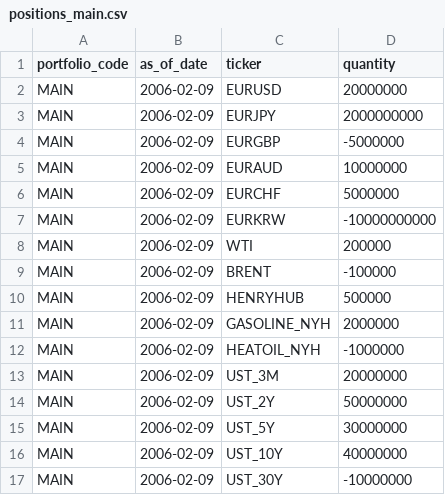
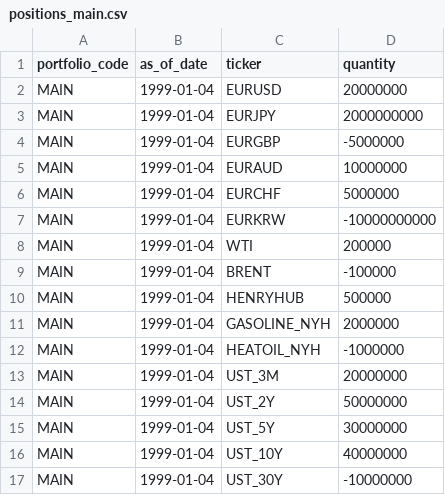
Before and after one commit to goldrootstock/risk-engine, a CSV file: config/positions_main.csv, drawn as a sheet.

Commit message:
fix(risk): backfill starts at the first eligible date; MAIN snapshot dated before every set
The backfill skips the warm-up + pool head instead of crashing on the first
date, and aborts with a message when no date in range is eligible. The MAIN
book is now dated 1999-01-04 so that one snapshot covers both sample sets.

```diff
--- a/config/positions_main.csv
+++ b/config/positions_main.csv
@@ -1,17 +1,17 @@
 portfolio_code,as_of_date,ticker,quantity
-MAIN,2006-02-09,EURUSD,20000000
-MAIN,2006-02-09,EURJPY,2000000000
-MAIN,2006-02-09,EURGBP,-5000000
-MAIN,2006-02-09,EURAUD,10000000
-MAIN,2006-02-09,EURCHF,5000000
-MAIN,2006-02-09,EURKRW,-10000000000
-MAIN,2006-02-09,WTI,200000
-MAIN,2006-02-09,BRENT,-100000
-MAIN,2006-02-09,HENRYHUB,500000
-MAIN,2006-02-09,GASOLINE_NYH,2000000
-MAIN,2006-02-09,HEATOIL_NYH,-1000000
-MAIN,2006-02-09,UST_3M,20000000
-MAIN,2006-02-09,UST_2Y,50000000
-MAIN,2006-02-09,UST_5Y,30000000
-MAIN,2006-02-09,UST_10Y,40000000
-MAIN,2006-02-09,UST_30Y,-10000000
+MAIN,1999-01-04,EURUSD,20000000
+MAIN,1999-01-04,EURJPY,2000000000
+MAIN,1999-01-04,EURGBP,-5000000
+MAIN,1999-01-04,EURAUD,10000000
+MAIN,1999-01-04,EURCHF,5000000
+MAIN,1999-01-04,EURKRW,-10000000000
+MAIN,1999-01-04,WTI,200000
+MAIN,1999-01-04,BRENT,-100000
+MAIN,1999-01-04,HENRYHUB,500000
+MAIN,1999-01-04,GASOLINE_NYH,2000000
+MAIN,1999-01-04,HEATOIL_NYH,-1000000
+MAIN,1999-01-04,UST_3M,20000000
+MAIN,1999-01-04,UST_2Y,50000000
+MAIN,1999-01-04,UST_5Y,30000000
+MAIN,1999-01-04,UST_10Y,40000000
+MAIN,1999-01-04,UST_30Y,-10000000
```
Also changed, not shown: 3 other files.
